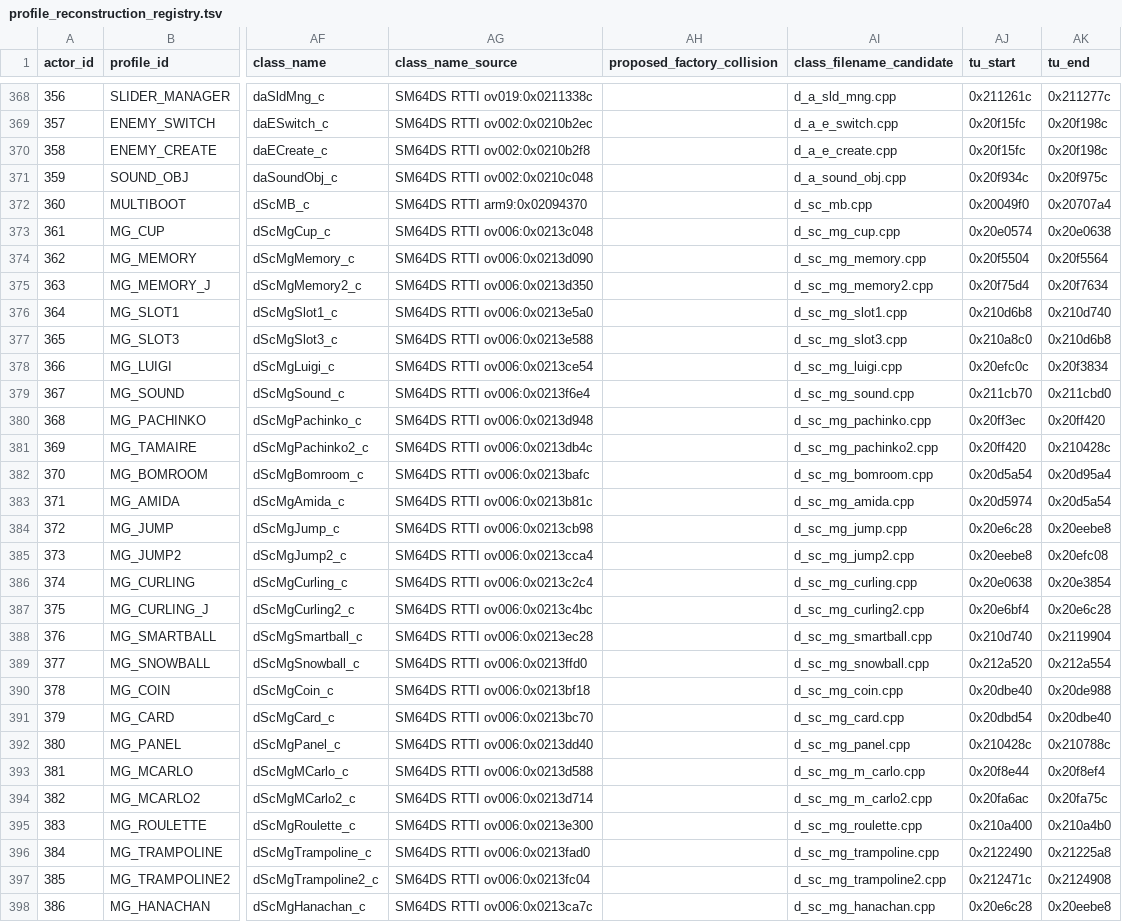
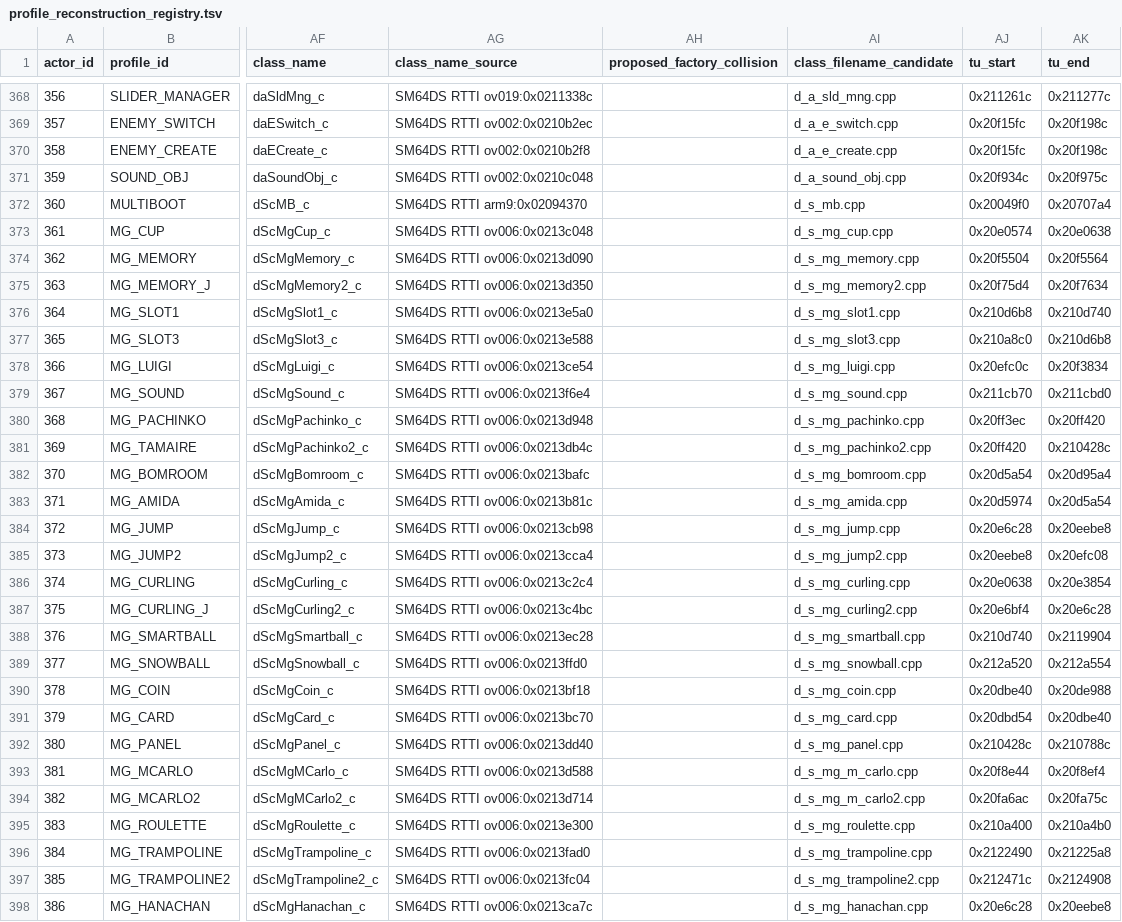
Before and after one commit to Alberto12345678999/sm64ds-decomp, a TSV file: symbols/profile_reconstruction_registry.tsv, drawn as a sheet; only a part is shown, gaps mark what is left out; the diff covers the shown part only; the diff names each change by its address in the sheet, - before the commit and + after, or states it on an @@ line.

```diff
--- a/symbols/profile_reconstruction_registry.tsv
+++ b/symbols/profile_reconstruction_registry.tsv
-AI372 (class_filename_candidate): d_sc_mb.cpp
+AI372 (class_filename_candidate): d_s_mb.cpp
-AI373 (class_filename_candidate): d_sc_mg_cup.cpp
+AI373 (class_filename_candidate): d_s_mg_cup.cpp
-AI374 (class_filename_candidate): d_sc_mg_memory.cpp
+AI374 (class_filename_candidate): d_s_mg_memory.cpp
-AI375 (class_filename_candidate): d_sc_mg_memory2.cpp
+AI375 (class_filename_candidate): d_s_mg_memory2.cpp
-AI376 (class_filename_candidate): d_sc_mg_slot1.cpp
+AI376 (class_filename_candidate): d_s_mg_slot1.cpp
-AI377 (class_filename_candidate): d_sc_mg_slot3.cpp
+AI377 (class_filename_candidate): d_s_mg_slot3.cpp
-AI378 (class_filename_candidate): d_sc_mg_luigi.cpp
+AI378 (class_filename_candidate): d_s_mg_luigi.cpp
-AI379 (class_filename_candidate): d_sc_mg_sound.cpp
+AI379 (class_filename_candidate): d_s_mg_sound.cpp
-AI380 (class_filename_candidate): d_sc_mg_pachinko.cpp
+AI380 (class_filename_candidate): d_s_mg_pachinko.cpp
-AI381 (class_filename_candidate): d_sc_mg_pachinko2.cpp
+AI381 (class_filename_candidate): d_s_mg_pachinko2.cpp
-AI382 (class_filename_candidate): d_sc_mg_bomroom.cpp
+AI382 (class_filename_candidate): d_s_mg_bomroom.cpp
-AI383 (class_filename_candidate): d_sc_mg_amida.cpp
+AI383 (class_filename_candidate): d_s_mg_amida.cpp
-AI384 (class_filename_candidate): d_sc_mg_jump.cpp
+AI384 (class_filename_candidate): d_s_mg_jump.cpp
-AI385 (class_filename_candidate): d_sc_mg_jump2.cpp
+AI385 (class_filename_candidate): d_s_mg_jump2.cpp
-AI386 (class_filename_candidate): d_sc_mg_curling.cpp
+AI386 (class_filename_candidate): d_s_mg_curling.cpp
-AI387 (class_filename_candidate): d_sc_mg_curling2.cpp
+AI387 (class_filename_candidate): d_s_mg_curling2.cpp
-AI388 (class_filename_candidate): d_sc_mg_smartball.cpp
+AI388 (class_filename_candidate): d_s_mg_smartball.cpp
-AI389 (class_filename_candidate): d_sc_mg_snowball.cpp
+AI389 (class_filename_candidate): d_s_mg_snowball.cpp
-AI390 (class_filename_candidate): d_sc_mg_coin.cpp
+AI390 (class_filename_candidate): d_s_mg_coin.cpp
-AI391 (class_filename_candidate): d_sc_mg_card.cpp
+AI391 (class_filename_candidate): d_s_mg_card.cpp
-AI392 (class_filename_candidate): d_sc_mg_panel.cpp
+AI392 (class_filename_candidate): d_s_mg_panel.cpp
-AI393 (class_filename_candidate): d_sc_mg_m_carlo.cpp
+AI393 (class_filename_candidate): d_s_mg_m_carlo.cpp
-AI394 (class_filename_candidate): d_sc_mg_m_carlo2.cpp
+AI394 (class_filename_candidate): d_s_mg_m_carlo2.cpp
-AI395 (class_filename_candidate): d_sc_mg_roulette.cpp
+AI395 (class_filename_candidate): d_s_mg_roulette.cpp
-AI396 (class_filename_candidate): d_sc_mg_trampoline.cpp
+AI396 (class_filename_candidate): d_s_mg_trampoline.cpp
-AI397 (class_filename_candidate): d_sc_mg_trampoline2.cpp
+AI397 (class_filename_candidate): d_s_mg_trampoline2.cpp
-AI398 (class_filename_candidate): d_sc_mg_hanachan.cpp
+AI398 (class_filename_candidate): d_s_mg_hanachan.cpp
```
Also changed, not shown: 13 edited cells elsewhere in this file, symbols/profile_reconstruction_pilot.tsv, 7 other files.
